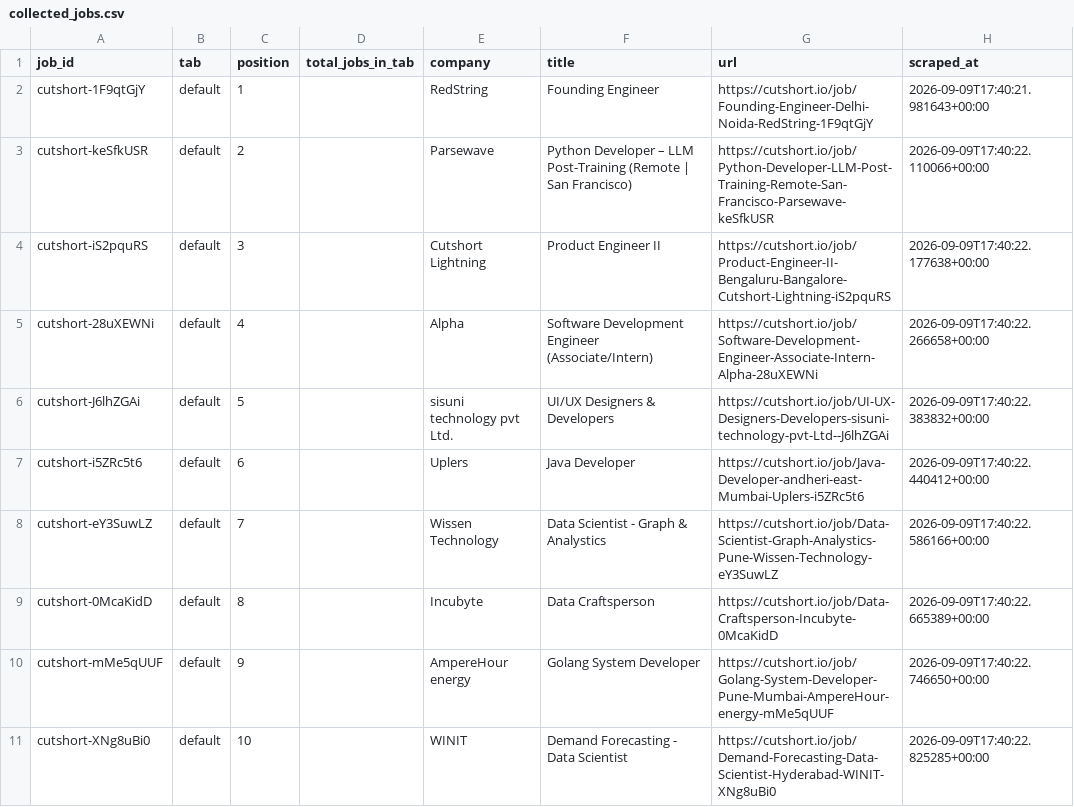
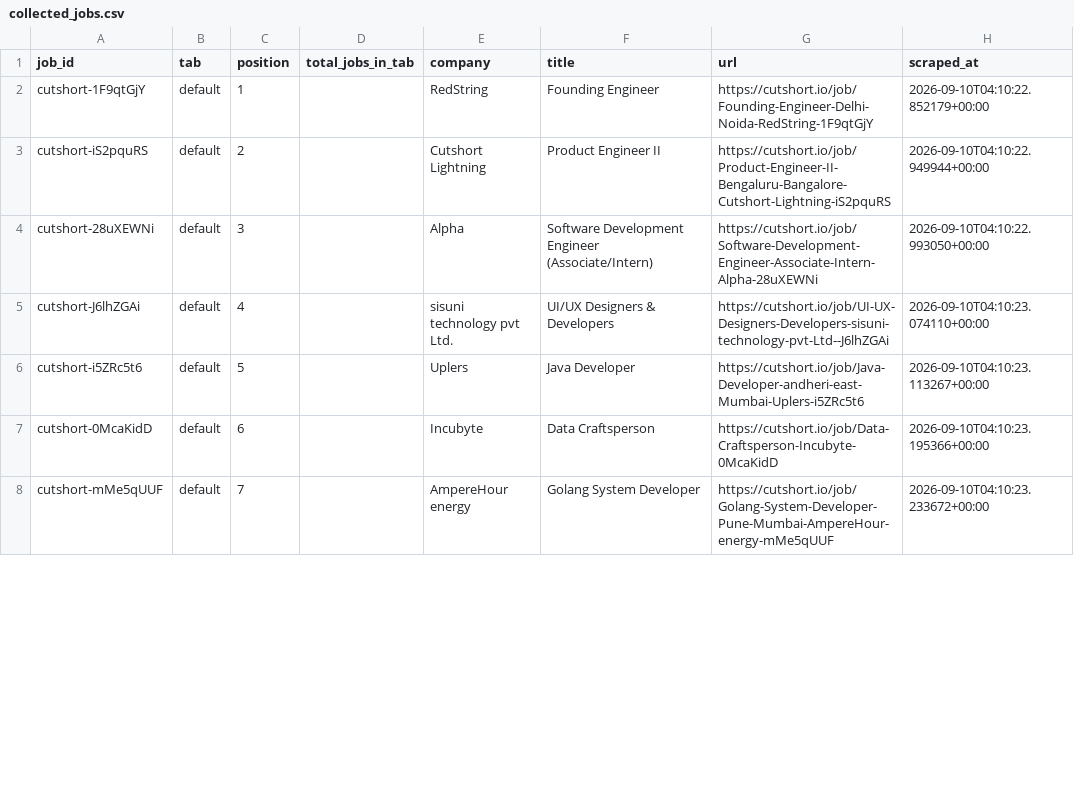
Before and after one commit to maheshc042/mahesh-todolist, a CSV file: analysis/collected_jobs.csv, drawn as a sheet; only a part is shown; the diff covers the shown part only.

```diff
--- a/analysis/collected_jobs.csv
+++ b/analysis/collected_jobs.csv
@@ -1,11 +1,8 @@
 job_id,tab,position,total_jobs_in_tab,company,title,url,scraped_at
-cutshort-1F9qtGjY,default,1,,RedString,Founding Engineer,https://cutshort.io/job/Founding-Engineer-Delhi-Noida-RedString-1F9qtGjY,2026-09-09T17:40:21.981643+00:00
-cutshort-keSfkUSR,default,2,,Parsewave,Python Developer – LLM Post-Training (Remote | San Francisco),https://cutshort.io/job/Python-Developer-LLM-Post-Training-Remote-San-Francisco-Parsewave-keSfkUSR,2026-09-09T17:40:22.110066+00:00
-cutshort-iS2pquRS,default,3,,Cutshort Lightning,Product Engineer II,https://cutshort.io/job/Product-Engineer-II-Bengaluru-Bangalore-Cutshort-Lightning-iS2pquRS,2026-09-09T17:40:22.177638+00:00
-cutshort-28uXEWNi,default,4,,Alpha,Software Development Engineer (Associate/Intern),https://cutshort.io/job/Software-Development-Engineer-Associate-Intern-Alpha-28uXEWNi,2026-09-09T17:40:22.266658+00:00
-cutshort-J6lhZGAi,default,5,,sisuni technology pvt Ltd.,UI/UX Designers & Developers,https://cutshort.io/job/UI-UX-Designers-Developers-sisuni-technology-pvt-Ltd--J6lhZGAi,2026-09-09T17:40:22.383832+00:00
-cutshort-i5ZRc5t6,default,6,,Uplers,Java Developer,https://cutshort.io/job/Java-Developer-andheri-east-Mumbai-Uplers-i5ZRc5t6,2026-09-09T17:40:22.440412+00:00
-cutshort-eY3SuwLZ,default,7,,Wissen Technology,Data Scientist - Graph & Analystics,https://cutshort.io/job/Data-Scientist-Graph-Analystics-Pune-Wissen-Technology-eY3SuwLZ,2026-09-09T17:40:22.586166+00:00
-cutshort-0McaKidD,default,8,,Incubyte,Data Craftsperson,https://cutshort.io/job/Data-Craftsperson-Incubyte-0McaKidD,2026-09-09T17:40:22.665389+00:00
-cutshort-mMe5qUUF,default,9,,AmpereHour energy,Golang System Developer,https://cutshort.io/job/Golang-System-Developer-Pune-Mumbai-AmpereHour-energy-mMe5qUUF,2026-09-09T17:40:22.746650+00:00
-cutshort-XNg8uBi0,default,10,,WINIT,Demand Forecasting - Data Scientist,https://cutshort.io/job/Demand-Forecasting-Data-Scientist-Hyderabad-WINIT-XNg8uBi0,2026-09-09T17:40:22.825285+00:00
+cutshort-1F9qtGjY,default,1,,RedString,Founding Engineer,https://cutshort.io/job/Founding-Engineer-Delhi-Noida-RedString-1F9qtGjY,2026-09-10T04:10:22.852179+00:00
+cutshort-iS2pquRS,default,2,,Cutshort Lightning,Product Engineer II,https://cutshort.io/job/Product-Engineer-II-Bengaluru-Bangalore-Cutshort-Lightning-iS2pquRS,2026-09-10T04:10:22.949944+00:00
+cutshort-28uXEWNi,default,3,,Alpha,Software Development Engineer (Associate/Intern),https://cutshort.io/job/Software-Development-Engineer-Associate-Intern-Alpha-28uXEWNi,2026-09-10T04:10:22.993050+00:00
+cutshort-J6lhZGAi,default,4,,sisuni technology pvt Ltd.,UI/UX Designers & Developers,https://cutshort.io/job/UI-UX-Designers-Developers-sisuni-technology-pvt-Ltd--J6lhZGAi,2026-09-10T04:10:23.074110+00:00
+cutshort-i5ZRc5t6,default,5,,Uplers,Java Developer,https://cutshort.io/job/Java-Developer-andheri-east-Mumbai-Uplers-i5ZRc5t6,2026-09-10T04:10:23.113267+00:00
+cutshort-0McaKidD,default,6,,Incubyte,Data Craftsperson,https://cutshort.io/job/Data-Craftsperson-Incubyte-0McaKidD,2026-09-10T04:10:23.195366+00:00
+cutshort-mMe5qUUF,default,7,,AmpereHour energy,Golang System Developer,https://cutshort.io/job/Golang-System-Developer-Pune-Mumbai-AmpereHour-energy-mMe5qUUF,2026-09-10T04:10:23.233672+00:00
```
Also changed, not shown: 6 added rows, 6 removed rows and 13 edited cells elsewhere in this file, analysis/rejected_jobs.csv, 6 other files.
